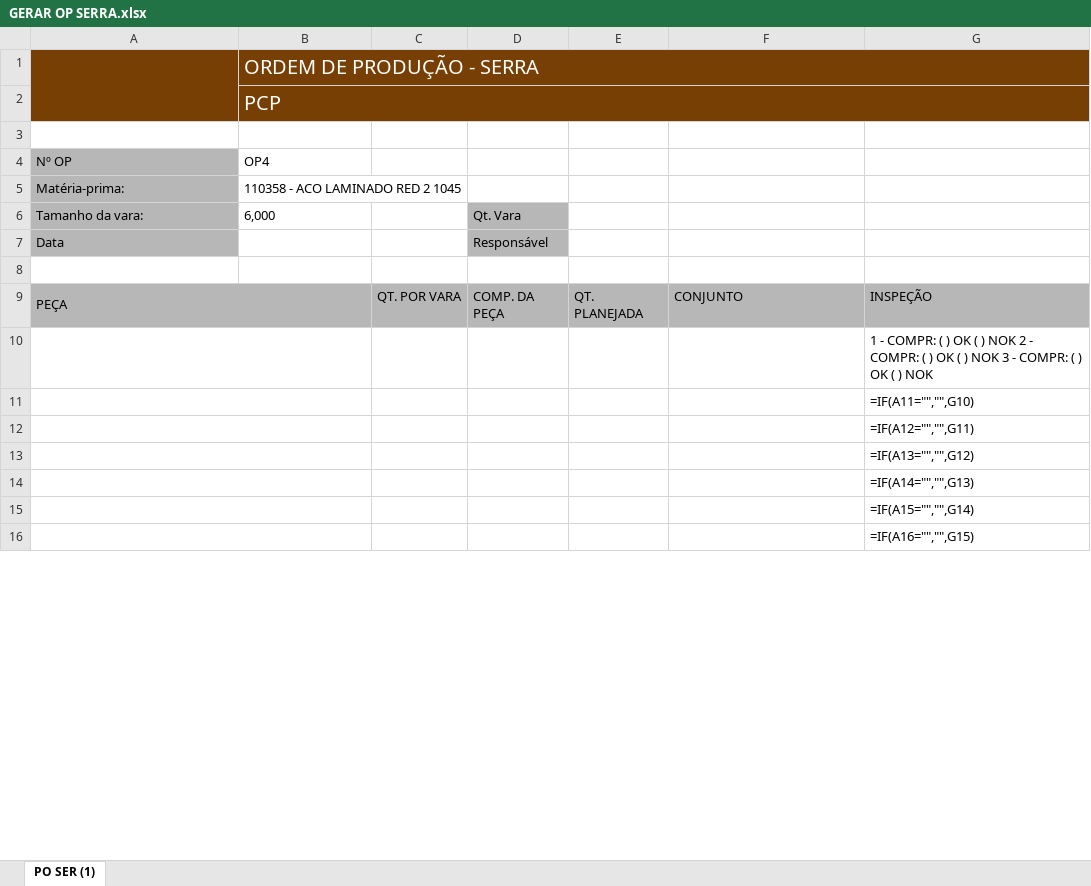
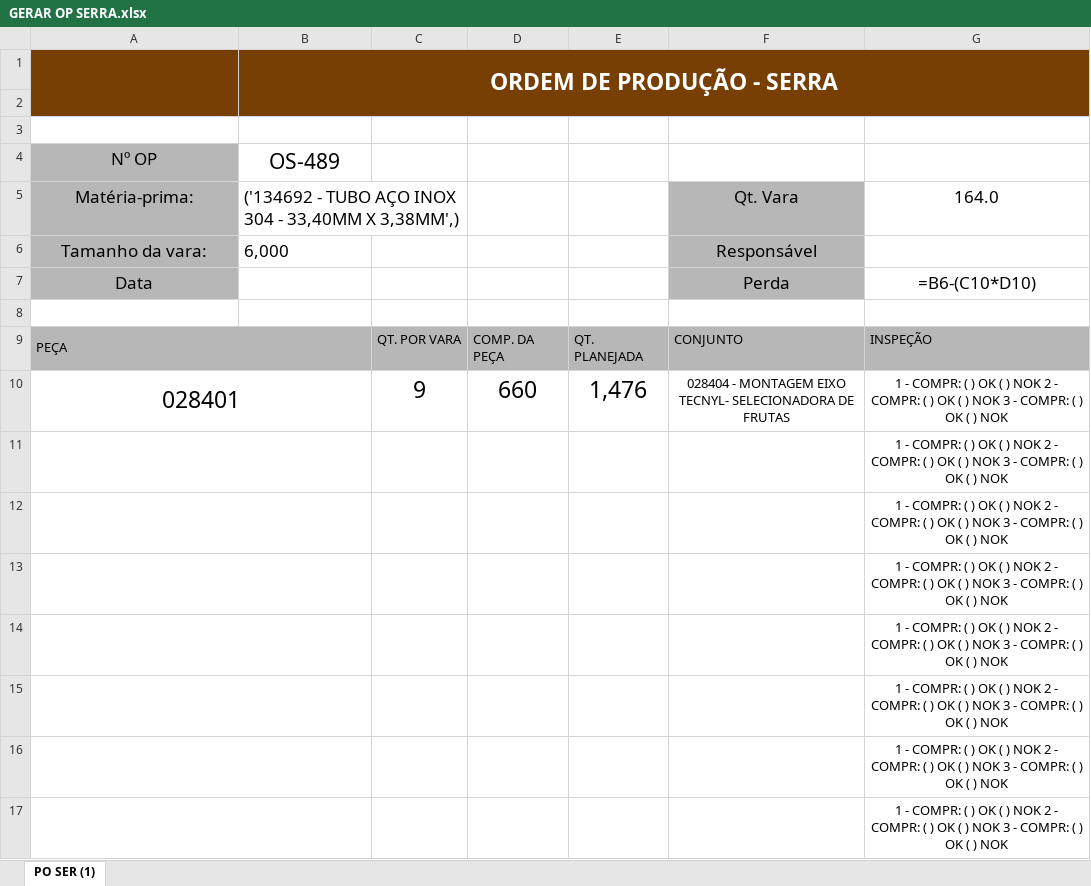
Before and after one commit to Cemag-pcp/simplex_, an Excel workbook: GERAR OP SERRA.xlsx, sheet PO SER (1), drawn as a sheet; only a part is shown; values as stored, in another font and other column widths than the file's, no borders; formulas without a stored value are shown as written; removed rows and columns are numbered as before the commit, all else as after; the diff covers the shown part only; the diff names each change by its address in the sheet, - before the commit and + after, or states it on an @@ line.

```diff
--- a/GERAR OP SERRA.xlsx (sheet PO SER (1))
+++ b/GERAR OP SERRA.xlsx (sheet PO SER (1))
-A1:A2 merged
+A1:A2 merged
@@ B1 text size: larger, alignment: left → center, bold: off → on @@
-B1:G1 merged
+B1:G2 merged
-C1:G1 fill: none
+C1:G1 fill: #783F04
-row 2:  | PCP
-B2:G2 fill: none
+B2:G2 fill: #783F04
+row 3: (empty)
@@ A4:B4 text size: larger, alignment: left → center @@
-B4: OP4
+B4: OS-489
-row 5: Matéria-prima: | 110358 - ACO LAMINADO RED 2 1045
+row 5: Matéria-prima: | ('134692 - TUBO AÇO INOX 304 - 33,40MM X 3,38MM',) |  |  |  | Qt. Vara | 164.0
@@ A6:B6 text size: larger @@
-A6 alignment: left
+A6 alignment: center
-D6: Qt. Vara
+D6: (empty)
-D6 fill: #B7B7B7
+D6 fill: none
-F6: (empty)
+F6: Responsável
-F6 fill: none
+F6 fill: #B7B7B7
-row 7: Data |  |  | Responsável
+row 7: Data |  |  |  |  | Perda | =B6-(C10*D10)
+row 10: 028401 |  | 9 | 660 | 1,476 | 028404 - MONTAGEM EIXO TECNYL- SELECIONADORA DE FRUTAS | 1 - COMPR: ( ) OK ( ) NOK 2 - COMPR: ( ) OK ( ) NOK 3 - COMPR: ( ) OK ( ) NOK
-G11:G17 alignment: left
+G11:G17 alignment: center
-G12: =IF(A11="","",G10)
+G12: 1 - COMPR: ( ) OK ( ) NOK 2 - COMPR: ( ) OK ( ) NOK 3 - COMPR: ( ) OK ( ) NOK
-G13: =IF(A12="","",G11)
+G13: 1 - COMPR: ( ) OK ( ) NOK 2 - COMPR: ( ) OK ( ) NOK 3 - COMPR: ( ) OK ( ) NOK
-G14: =IF(A13="","",G12)
+G14: 1 - COMPR: ( ) OK ( ) NOK 2 - COMPR: ( ) OK ( ) NOK 3 - COMPR: ( ) OK ( ) NOK
-G15: =IF(A14="","",G13)
+G15: 1 - COMPR: ( ) OK ( ) NOK 2 - COMPR: ( ) OK ( ) NOK 3 - COMPR: ( ) OK ( ) NOK
-G16: =IF(A15="","",G14)
+G16: 1 - COMPR: ( ) OK ( ) NOK 2 - COMPR: ( ) OK ( ) NOK 3 - COMPR: ( ) OK ( ) NOK
-G17: =IF(A16="","",G15)
+G17: 1 - COMPR: ( ) OK ( ) NOK 2 - COMPR: ( ) OK ( ) NOK 3 - COMPR: ( ) OK ( ) NOK
```
Also changed, not shown: 8 removed rows, 3 edited cells and cell formats elsewhere in this sheet, 6 other files.
